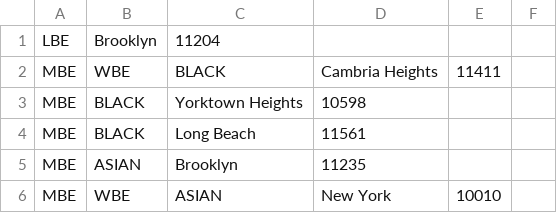
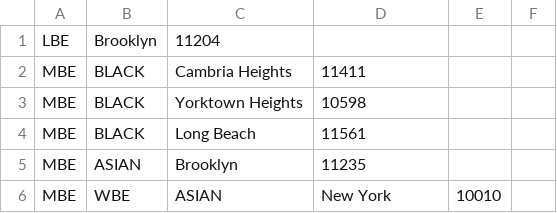
Before and after one commit to asaini/Apriori, a CSV file: INTEGRATED-DATASET.csv, drawn as a sheet; only a part is shown.

Commit message:
Update INTEGRATED-DATASET.csv

```diff
--- a/INTEGRATED-DATASET.csv
+++ b/INTEGRATED-DATASET.csv
@@ -1,3 +1,3 @@
 LBE,Brooklyn,11204,
-MBE,WBE,BLACK,Cambria Heights,11411,
+MBE,BLACK,Cambria Heights,11411,
 MBE,BLACK,Yorktown Heights,10598,
```
